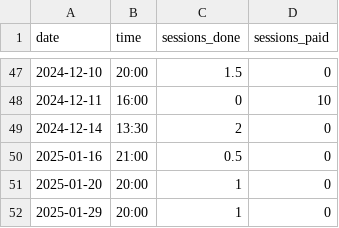
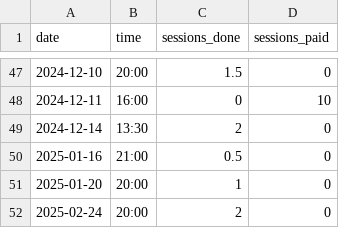
Before and after one commit to qu4ntx/tutometer, a CSV file: sessions.csv, drawn as a sheet; only a part is shown, gaps mark what is left out.

Commit message:
Update sessions.csv

```diff
--- a/sessions.csv
+++ b/sessions.csv
@@ -51,2 +51,2 @@ date,time,sessions_done,sessions_paid
 2025-01-20,20:00,1,0
-2025-01-29,20:00,1,0
+2025-02-24,20:00,2,0
```
